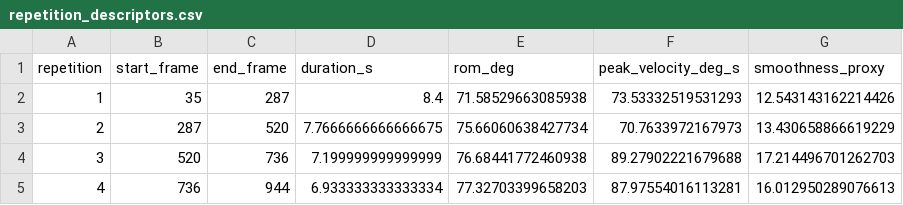
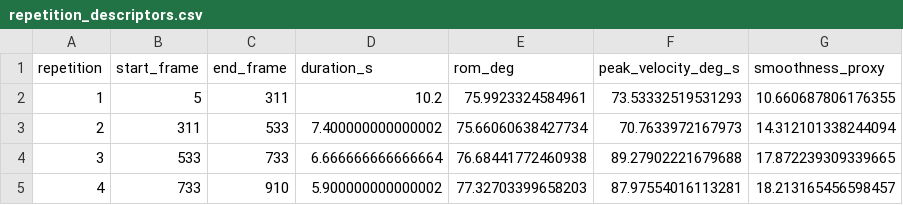
Before and after one commit to spereima/rehabilitation-project, a CSV file: results/sils_split1_01_05_cam0/movement_descriptors/repetition_descriptors.csv, drawn as a sheet.

```diff
--- a/results/sils_split1_01_05_cam0/movement_descriptors/repetition_descriptors.csv
+++ b/results/sils_split1_01_05_cam0/movement_descriptors/repetition_descriptors.csv
@@ -1,5 +1,5 @@
 repetition,start_frame,end_frame,duration_s,rom_deg,peak_velocity_deg_s,smoothness_proxy
-1,35,287,8.4,71.58529663085938,73.53332519531293,12.543143162214426
-2,287,520,7.7666666666666675,75.66060638427734,70.7633972167973,13.430658866619229
-3,520,736,7.199999999999999,76.68441772460938,89.27902221679688,17.214496701262703
-4,736,944,6.933333333333334,77.32703399658203,87.97554016113281,16.012950289076613
+1,5,311,10.2,75.9923324584961,73.53332519531293,10.660687806176355
+2,311,533,7.400000000000002,75.66060638427734,70.7633972167973,14.312101338244094
+3,533,733,6.666666666666664,76.68441772460938,89.27902221679688,17.872239309339665
+4,733,910,5.900000000000002,77.32703399658203,87.97554016113281,18.213165456598457
```
Also changed, not shown: results/semantic_segmentation_split1_01_05_cam0/movement_descriptors_test/first_vs_last_repetition.csv, results/semantic_segmentation_split1_01_05_cam0/movement_descriptors_test/repetition_descriptors.csv, 11 other files.
